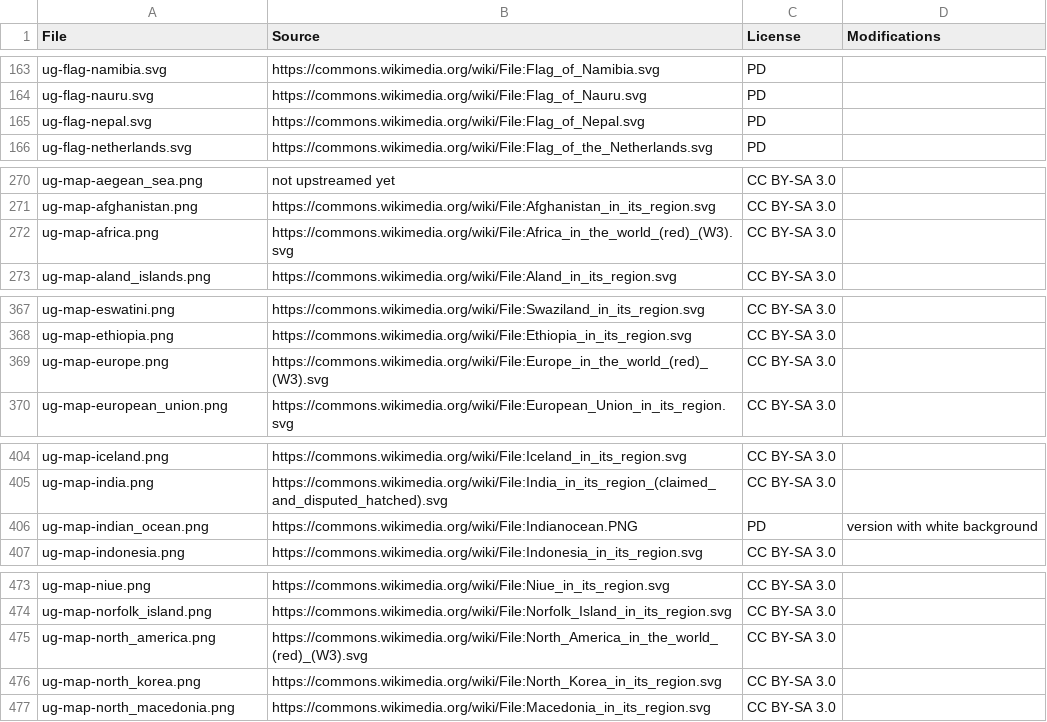
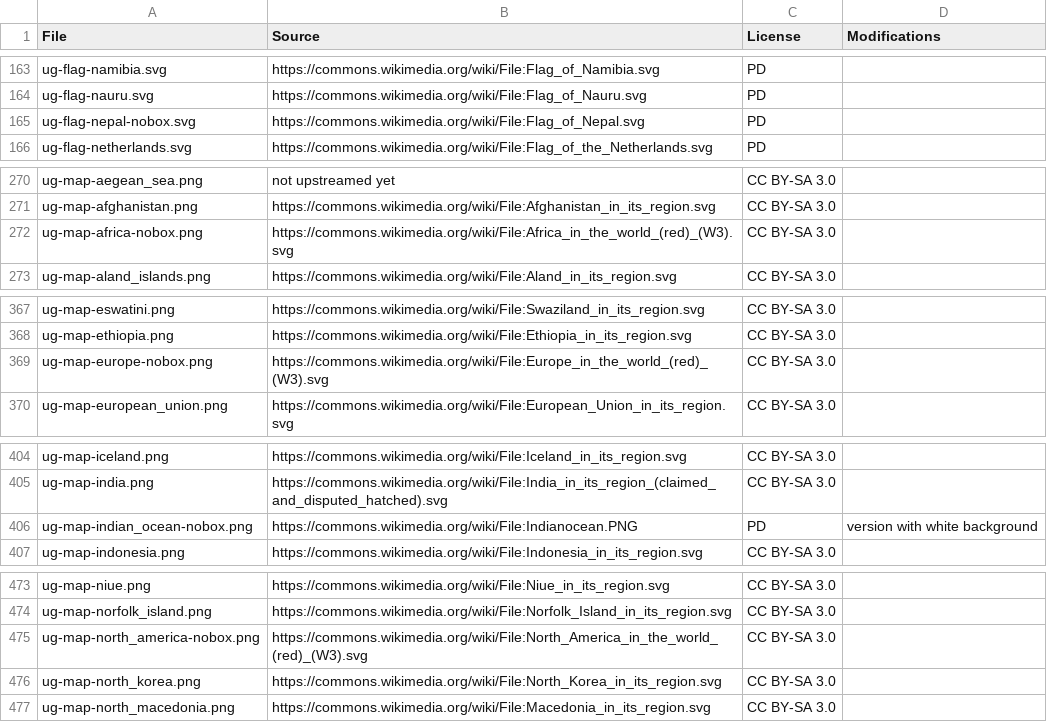
Before and after one commit to anki-geo/ultimate-geography, a CSV file: sources.csv, drawn as a sheet; only a part is shown, gaps mark what is left out; the diff covers the shown part only.

```diff
--- a/sources.csv
+++ b/sources.csv
@@ -164,3 +164,3 @@ ug-flag-namibia.svg,https://commons.wikimedia.org/wiki/File:Flag_of_Namibia.svg,
 ug-flag-nauru.svg,https://commons.wikimedia.org/wiki/File:Flag_of_Nauru.svg,PD,
-ug-flag-nepal.svg,https://commons.wikimedia.org/wiki/File:Flag_of_Nepal.svg,PD,
+ug-flag-nepal-nobox.svg,https://commons.wikimedia.org/wiki/File:Flag_of_Nepal.svg,PD,
 ug-flag-netherlands.svg,https://commons.wikimedia.org/wiki/File:Flag_of_the_Netherlands.svg,PD,
@@ -271,3 +271,3 @@ ug-map-aegean_sea.png,not upstreamed yet,CC BY-SA 3.0,
 ug-map-afghanistan.png,https://commons.wikimedia.org/wiki/File:Afghanistan_in_its_region.svg,CC BY-SA 3.0,
-ug-map-africa.png,https://commons.wikimedia.org/wiki/File:Africa_in_the_world_(red)_(W3).svg,CC BY-SA 3.0,
+ug-map-africa-nobox.png,https://commons.wikimedia.org/wiki/File:Africa_in_the_world_(red)_(W3).svg,CC BY-SA 3.0,
 ug-map-aland_islands.png,https://commons.wikimedia.org/wiki/File:Aland_in_its_region.svg,CC BY-SA 3.0,
@@ -368,3 +368,3 @@ ug-map-eswatini.png,https://commons.wikimedia.org/wiki/File:Swaziland_in_its_reg
 ug-map-ethiopia.png,https://commons.wikimedia.org/wiki/File:Ethiopia_in_its_region.svg,CC BY-SA 3.0,
-ug-map-europe.png,https://commons.wikimedia.org/wiki/File:Europe_in_the_world_(red)_(W3).svg,CC BY-SA 3.0,
+ug-map-europe-nobox.png,https://commons.wikimedia.org/wiki/File:Europe_in_the_world_(red)_(W3).svg,CC BY-SA 3.0,
 ug-map-european_union.png,https://commons.wikimedia.org/wiki/File:European_Union_in_its_region.svg,CC BY-SA 3.0,
@@ -405,3 +405,3 @@ ug-map-iceland.png,https://commons.wikimedia.org/wiki/File:Iceland_in_its_region
 ug-map-india.png,https://commons.wikimedia.org/wiki/File:India_in_its_region_(claimed_and_disputed_hatched).svg,CC BY-SA 3.0,
-ug-map-indian_ocean.png,https://commons.wikimedia.org/wiki/File:Indianocean.PNG,PD,version with white background
+ug-map-indian_ocean-nobox.png,https://commons.wikimedia.org/wiki/File:Indianocean.PNG,PD,version with white background
 ug-map-indonesia.png,https://commons.wikimedia.org/wiki/File:Indonesia_in_its_region.svg,CC BY-SA 3.0,
@@ -474,3 +474,3 @@ ug-map-niue.png,https://commons.wikimedia.org/wiki/File:Niue_in_its_region.svg,C
 ug-map-norfolk_island.png,https://commons.wikimedia.org/wiki/File:Norfolk_Island_in_its_region.svg,CC BY-SA 3.0,
-ug-map-north_america.png,https://commons.wikimedia.org/wiki/File:North_America_in_the_world_(red)_(W3).svg,CC BY-SA 3.0,
+ug-map-north_america-nobox.png,https://commons.wikimedia.org/wiki/File:North_America_in_the_world_(red)_(W3).svg,CC BY-SA 3.0,
 ug-map-north_korea.png,https://commons.wikimedia.org/wiki/File:North_Korea_in_its_region.svg,CC BY-SA 3.0,
```
Also changed, not shown: 8 edited cells elsewhere in this file, src/data.csv, 14 other files.
